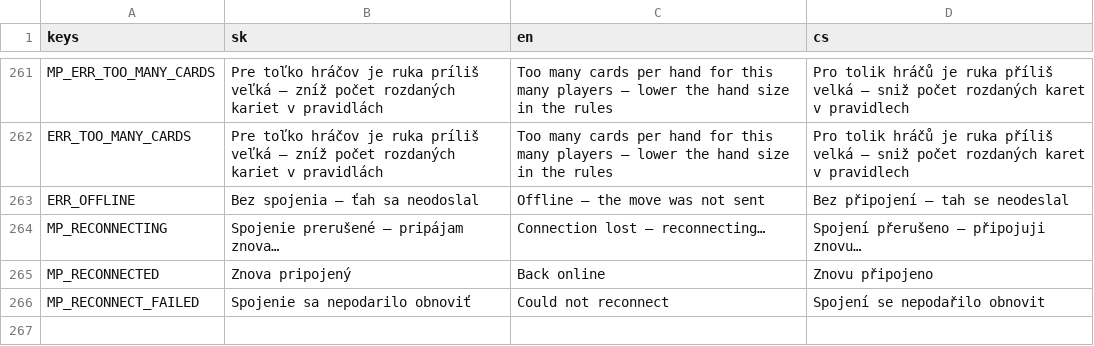
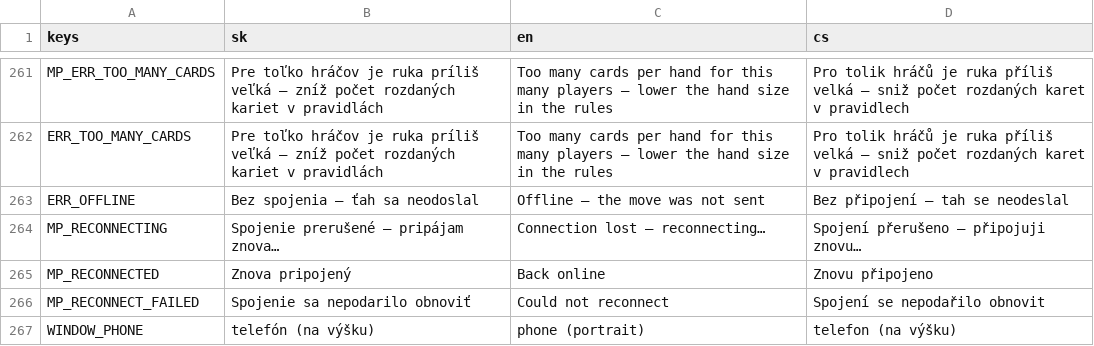
Before and after one commit to simon01920/faraon-farar, a CSV file: localization/strings.csv, drawn as a sheet; only a part is shown, gaps mark what is left out; the diff names each change by its address in the sheet, - before the commit and + after, or states it on an @@ line.

```diff
--- a/localization/strings.csv
+++ b/localization/strings.csv
+row 267: WINDOW_PHONE | telefón (na výšku) | phone (portrait) | telefon (na výšku)
```
Also changed, not shown: 13 other files.
